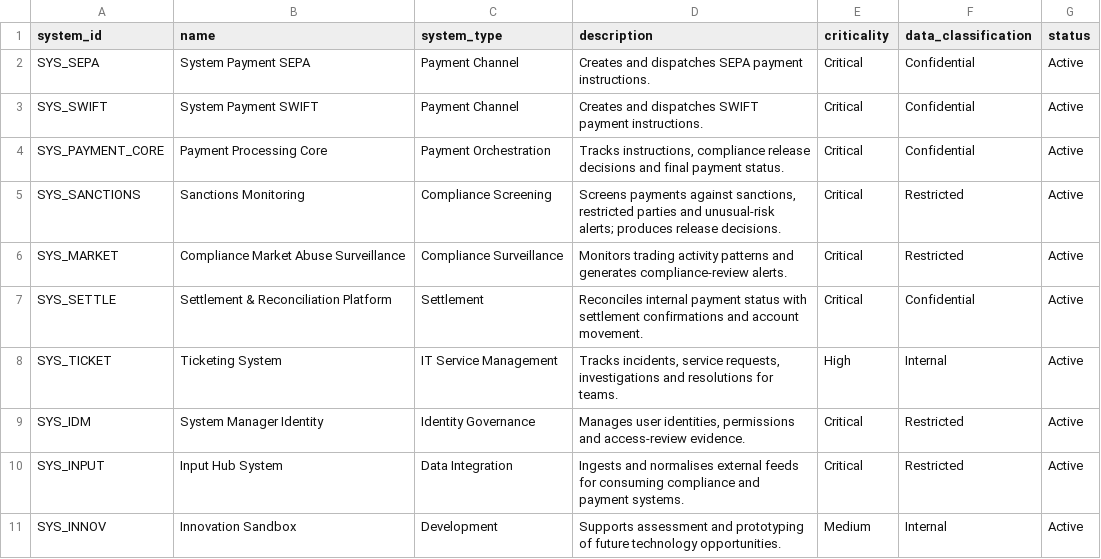
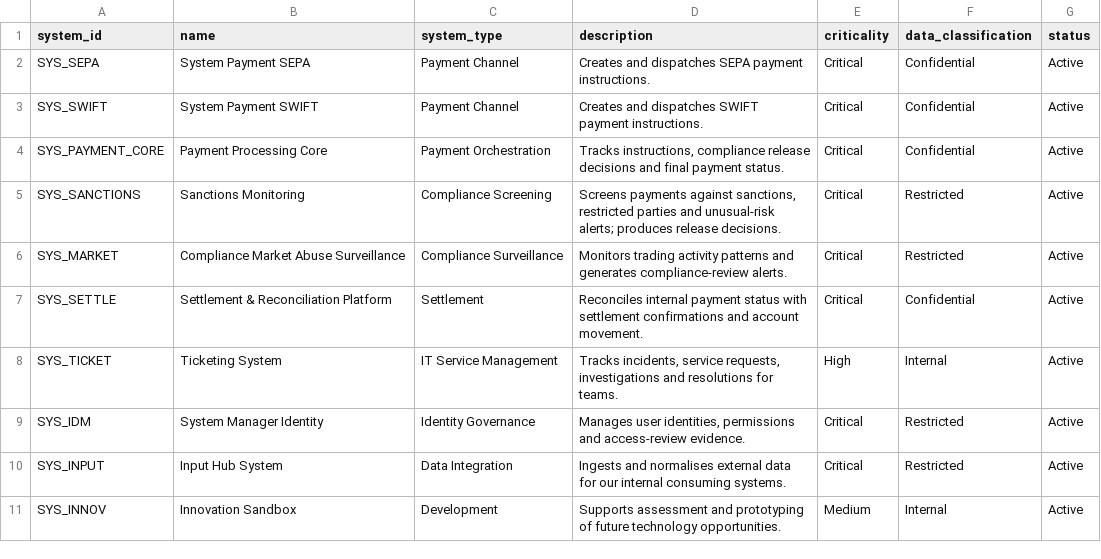
Before and after one commit to rgarciauc/fi-knowledge-explorer, a CSV file: data/bank_operating_model_v2/import/systems.csv, drawn as a sheet.

```diff
--- a/data/bank_operating_model_v2/import/systems.csv
+++ b/data/bank_operating_model_v2/import/systems.csv
@@ -9,3 +9,3 @@ SYS_TICKET,Ticketing System,IT Service Management,"Tracks incidents, service req
 SYS_IDM,System Manager Identity,Identity Governance,"Manages user identities, permissions and access-review evidence.",Critical,Restricted,Active
-SYS_INPUT,Input Hub System,Data Integration,Ingests and normalises external feeds for consuming compliance and payment systems.,Critical,Restricted,Active
+SYS_INPUT,Input Hub System,Data Integration,Ingests and normalises external data for our internal consuming systems.,Critical,Restricted,Active
 SYS_INNOV,Innovation Sandbox,Development,Supports assessment and prototyping of future technology opportunities.,Medium,Internal,Active
```
Also changed, not shown: 7 other files.
